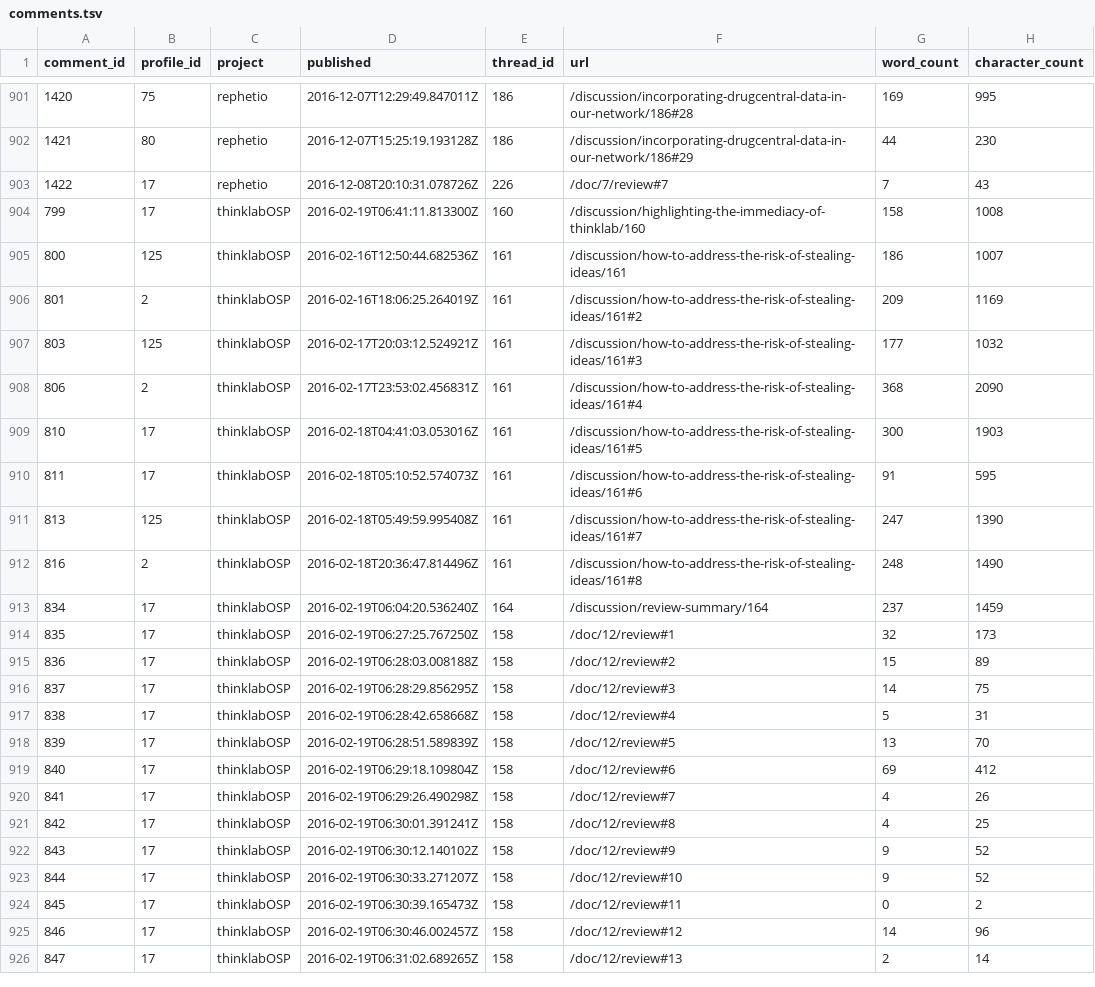
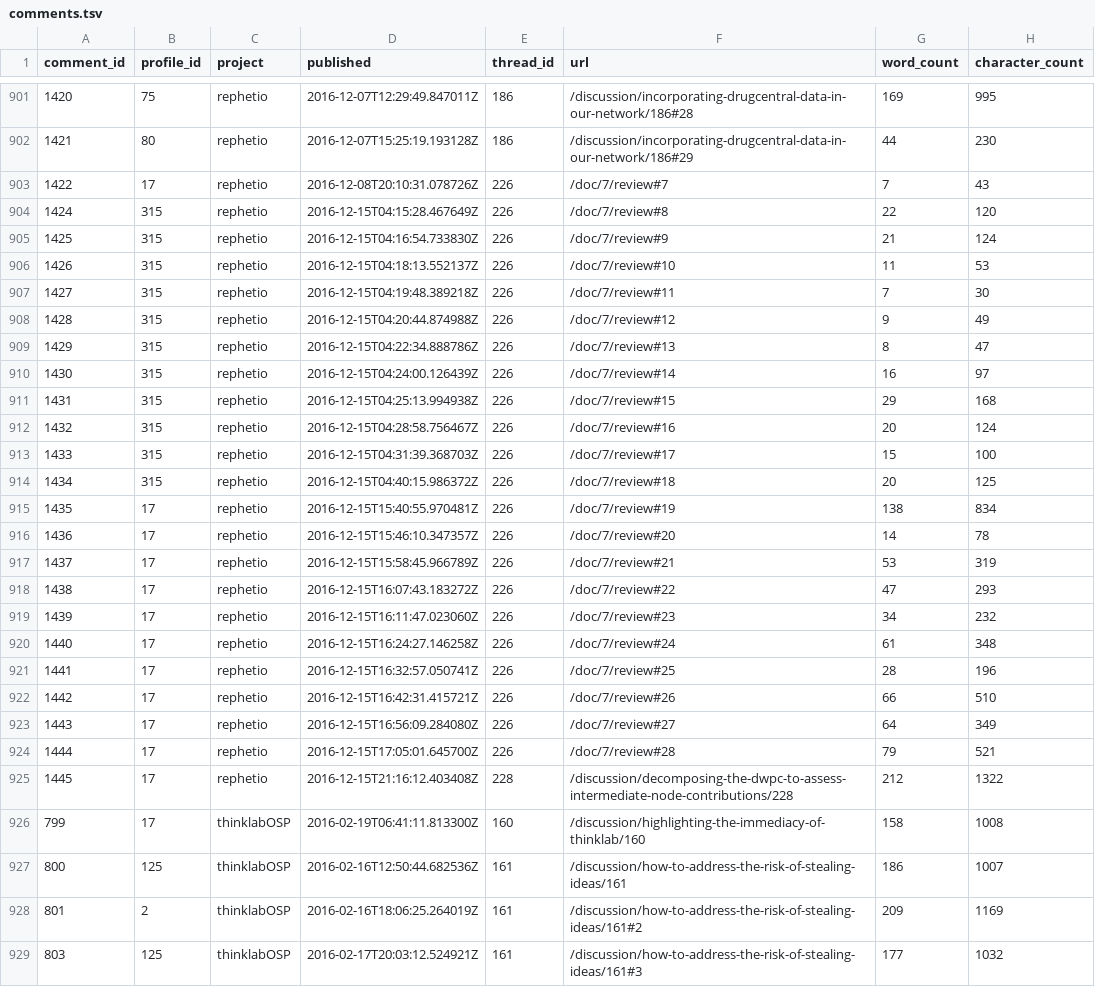
Before and after one commit to dhimmel/thinklytics, a TSV file: process/table/comments.tsv, drawn as a sheet; only a part is shown, gaps mark what is left out; the shorter side is filled out with more unchanged rows.

Commit message:
Auto-export all projects on 2016-12-15
Created by Travis CI build number 159 and job number 159.1.
https://travis-ci.org/dhimmel/thinklytics/builds/184367024
https://travis-ci.org/dhimmel/thinklytics/jobs/184367025

Committed on 2016-12-15T21:19:13+0000.

```diff
--- a/process/table/comments.tsv
+++ b/process/table/comments.tsv
@@ -903,2 +903,24 @@ comment_id	profile_id	project	published	thread_id	url	word_count	character_count
 1422	17	rephetio	2016-12-08T20:10:31.078726Z	226	/doc/7/review#7	7	43
+1424	315	rephetio	2016-12-15T04:15:28.467649Z	226	/doc/7/review#8	22	120
+1425	315	rephetio	2016-12-15T04:16:54.733830Z	226	/doc/7/review#9	21	124
+1426	315	rephetio	2016-12-15T04:18:13.552137Z	226	/doc/7/review#10	11	53
+1427	315	rephetio	2016-12-15T04:19:48.389218Z	226	/doc/7/review#11	7	30
+1428	315	rephetio	2016-12-15T04:20:44.874988Z	226	/doc/7/review#12	9	49
+1429	315	rephetio	2016-12-15T04:22:34.888786Z	226	/doc/7/review#13	8	47
+1430	315	rephetio	2016-12-15T04:24:00.126439Z	226	/doc/7/review#14	16	97
+1431	315	rephetio	2016-12-15T04:25:13.994938Z	226	/doc/7/review#15	29	168
+1432	315	rephetio	2016-12-15T04:28:58.756467Z	226	/doc/7/review#16	20	124
+1433	315	rephetio	2016-12-15T04:31:39.368703Z	226	/doc/7/review#17	15	100
+1434	315	rephetio	2016-12-15T04:40:15.986372Z	226	/doc/7/review#18	20	125
+1435	17	rephetio	2016-12-15T15:40:55.970481Z	226	/doc/7/review#19	138	834
+1436	17	rephetio	2016-12-15T15:46:10.347357Z	226	/doc/7/review#20	14	78
+1437	17	rephetio	2016-12-15T15:58:45.966789Z	226	/doc/7/review#21	53	319
+1438	17	rephetio	2016-12-15T16:07:43.183272Z	226	/doc/7/review#22	47	293
+1439	17	rephetio	2016-12-15T16:11:47.023060Z	226	/doc/7/review#23	34	232
+1440	17	rephetio	2016-12-15T16:24:27.146258Z	226	/doc/7/review#24	61	348
+1441	17	rephetio	2016-12-15T16:32:57.050741Z	226	/doc/7/review#25	28	196
+1442	17	rephetio	2016-12-15T16:42:31.415721Z	226	/doc/7/review#26	66	510
+1443	17	rephetio	2016-12-15T16:56:09.284080Z	226	/doc/7/review#27	64	349
+1444	17	rephetio	2016-12-15T17:05:01.645700Z	226	/doc/7/review#28	79	521
+1445	17	rephetio	2016-12-15T21:16:12.403408Z	228	/discussion/decomposing-the-dwpc-to-assess-intermediate-node-contributions/228	212	1322
 799	17	thinklabOSP	2016-02-19T06:41:11.813300Z	160	/discussion/highlighting-the-immediacy-of-thinklab/160	158	1008
```
Also changed, not shown: process/table/citations.tsv, process/table/documents.tsv, 13 other files.
